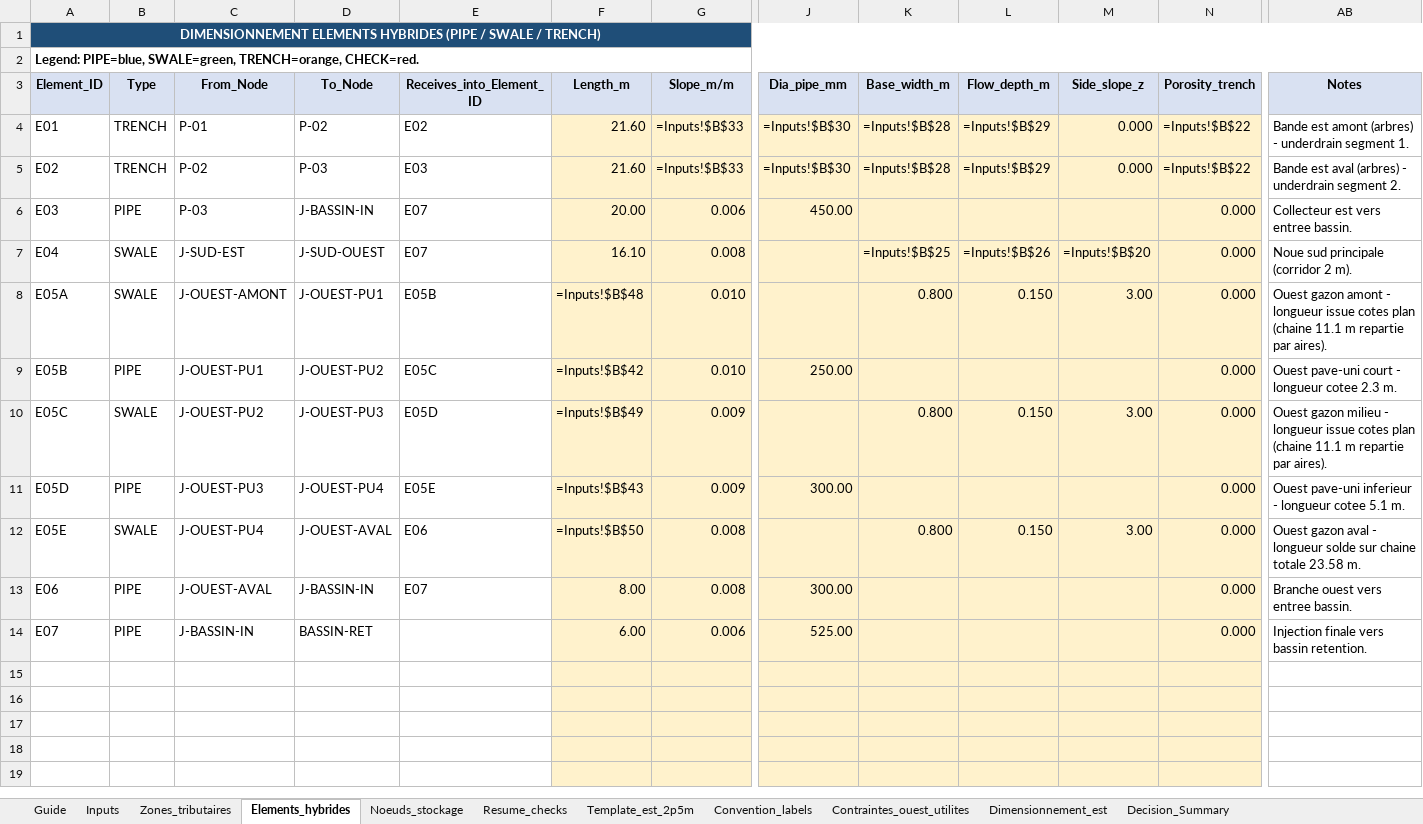
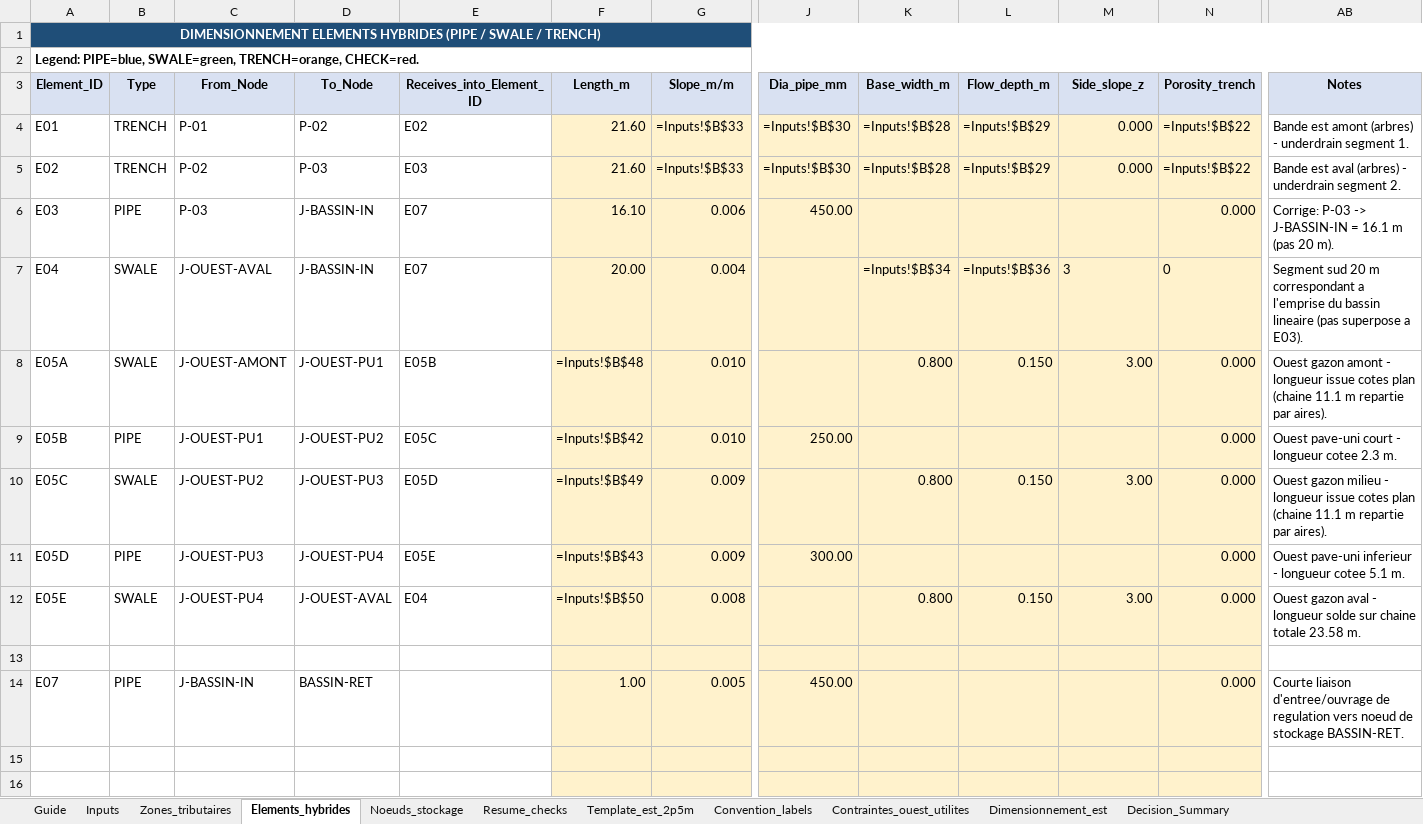
Before and after one commit to acon560-prog/idf-web-app, an Excel workbook: engineering/drainage-design/Reseau_tresfond_hybride_retention.xlsx, sheet Elements_hybrides, drawn as a sheet; only a part is shown, gaps mark what is left out; the shorter side is filled out with more unchanged rows; values as stored, in another font and other column widths than the file's, no borders; formulas without a stored value are shown as written; conditional formats not drawn; the diff names each change by its address in the sheet, - before the commit and + after, or states it on an @@ line.

```diff
--- a/engineering/drainage-design/Reseau_tresfond_hybride_retention.xlsx (sheet Elements_hybrides)
+++ b/engineering/drainage-design/Reseau_tresfond_hybride_retention.xlsx (sheet Elements_hybrides)
-F6 (Length_m): 20.00
+F6 (Length_m): 16.10
-AB6 (Notes): Collecteur est vers entree bassin.
+AB6 (Notes): Corrige: P-03 -> J-BASSIN-IN = 16.1 m (pas 20 m).
-C7 (From_Node): J-SUD-EST
+C7 (From_Node): J-OUEST-AVAL
-D7 (To_Node): J-SUD-OUEST
+D7 (To_Node): J-BASSIN-IN
-F7 (Length_m): 16.10
+F7 (Length_m): 20.00
-G7 (Slope_m/m): 0.008
+G7 (Slope_m/m): 0.004
-K7 (Base_width_m): =Inputs!$B$25
+K7 (Base_width_m): =Inputs!$B$34
-L7 (Flow_depth_m): =Inputs!$B$26
+L7 (Flow_depth_m): =Inputs!$B$36
-M7 (Side_slope_z): =Inputs!$B$20
+M7 (Side_slope_z): 3
-N7 (Porosity_trench): 0.000
+N7 (Porosity_trench): 0
-AB7 (Notes): Noue sud principale (corridor 2 m).
+AB7 (Notes): Segment sud 20 m correspondant a l'emprise du bassin lineaire (pas superpose a E03).
-E12 (Receives_into_Element_ID): E06
+E12 (Receives_into_Element_ID): E04
-A13 (Element_ID): E06
+A13 (Element_ID): (empty)
-B13 (Type): PIPE
+B13 (Type): (empty)
-C13 (From_Node): J-OUEST-AVAL
+C13 (From_Node): (empty)
-D13 (To_Node): J-BASSIN-IN
+D13 (To_Node): (empty)
-E13 (Receives_into_Element_ID): E07
+E13 (Receives_into_Element_ID): (empty)
-F13 (Length_m): 8.00
+F13 (Length_m): (empty)
-G13 (Slope_m/m): 0.008
+G13 (Slope_m/m): (empty)
-J13 (Dia_pipe_mm): 300.00
+J13 (Dia_pipe_mm): (empty)
-N13 (Porosity_trench): 0.000
+N13 (Porosity_trench): (empty)
-AB13 (Notes): Branche ouest vers entree bassin.
+AB13 (Notes): (empty)
-F14 (Length_m): 6.00
+F14 (Length_m): 1.00
-G14 (Slope_m/m): 0.006
+G14 (Slope_m/m): 0.005
-J14 (Dia_pipe_mm): 525.00
+J14 (Dia_pipe_mm): 450.00
-AB14 (Notes): Injection finale vers bassin retention.
+AB14 (Notes): Courte liaison d'entree/ouvrage de regulation vers noeud de stockage BASSIN-RET.
```
Also changed, not shown: sheet Zones_tributaires, sheet Inputs, sheet Guide.
